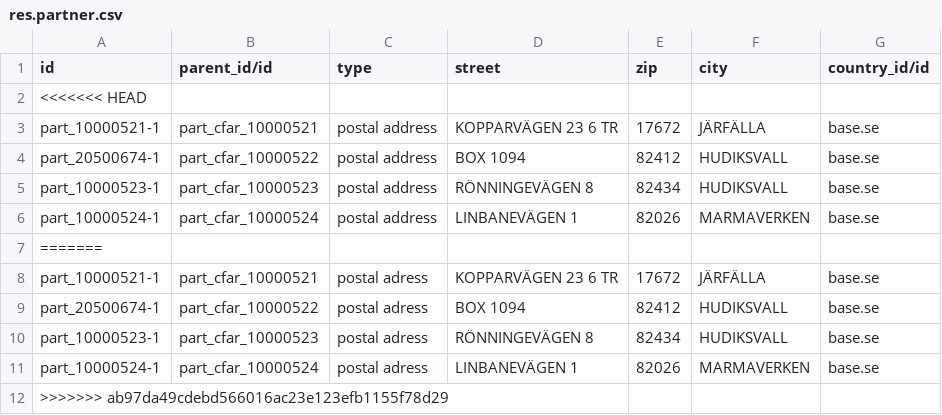
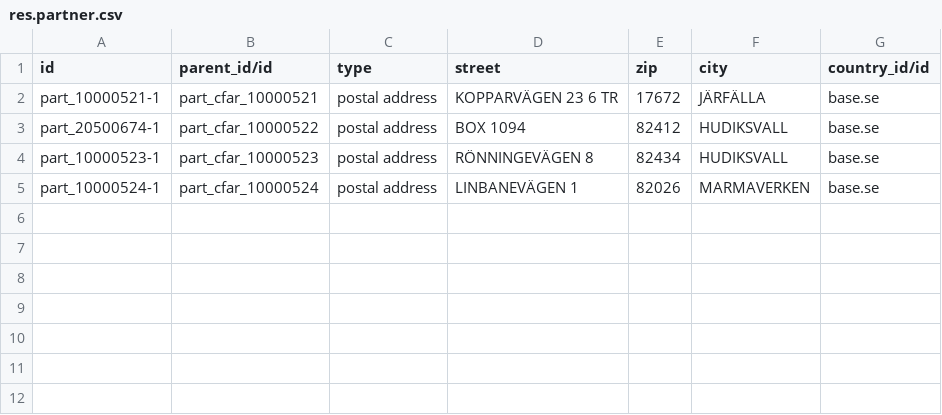
Before and after one commit to vertelab/odoo-af, a CSV file: test_data_af/data/arbetsg_2adr/res.partner.csv, drawn as a sheet; the diff names each change by its address in the sheet, - before the commit and + after, or states it on an @@ line.

Commit message:
test_data_af AFC-119: datafile fix

```diff
--- a/test_data_af/data/arbetsg_2adr/res.partner.csv
+++ b/test_data_af/data/arbetsg_2adr/res.partner.csv
-row 2: <<<<<<< HEAD
-row 7: =======
-row 8: part_10000521-1 | part_cfar_10000521 | postal adress | KOPPARVÄGEN 23 6 TR | 17672 | JÄRFÄLLA | base.se
-row 9: part_20500674-1 | part_cfar_10000522 | postal adress | BOX 1094 | 82412 | HUDIKSVALL | base.se
-row 10: part_10000523-1 | part_cfar_10000523 | postal adress | RÖNNINGEVÄGEN 8 | 82434 | HUDIKSVALL | base.se
-row 11: part_10000524-1 | part_cfar_10000524 | postal adress | LINBANEVÄGEN 1 | 82026 | MARMAVERKEN | base.se
-row 12: >>>>>>> ab97da49cdebd566016ac23e123efb1155f78d29
```
